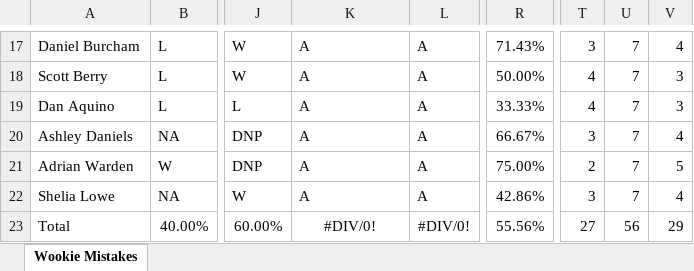
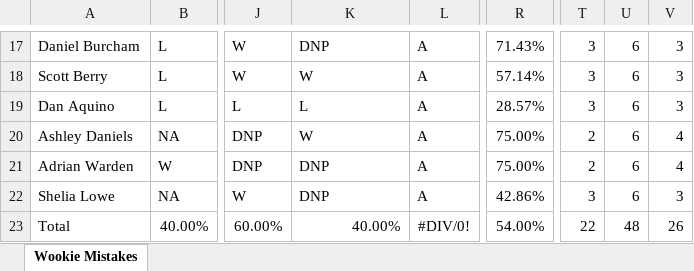
Before and after one commit to berryscottr/magic-8ball, an Excel workbook: data/Fall2022Schedule.xlsx, sheet Wookie Mistakes, drawn as a sheet; only a part is shown, gaps mark what is left out; values as stored, in another font and other column widths than the file's, no borders; the diff covers the shown part only; the diff names each change by its address in the sheet, - before the commit and + after, or states it on an @@ line.

```diff
--- a/data/Fall2022Schedule.xlsx (sheet Wookie Mistakes)
+++ b/data/Fall2022Schedule.xlsx (sheet Wookie Mistakes)
-K17: A
+K17: DNP
-U17:U22: 7
+U17:U22: 6
-V17: 4
+V17: 3
-K18: A
+K18: W
-R18: 50.00%
+R18: 57.14%
-T18:T19: 4
+T18:T19: 3
-K19: A
+K19: L
-R19: 33.33%
+R19: 28.57%
-K20: A
+K20: W
-R20: 66.67%
+R20: 75.00%
-T20: 3
+T20: 2
-K21:K22: A
+K21:K22: DNP
-V21: 5
+V21: 4
-V22: 4
+V22: 3
-K23: #DIV/0!
+K23: 40.00%
-K23 alignment: center
+K23 alignment: right
-R23: 55.56%
+R23: 54.00%
-T23: 27
+T23: 22
-U23: 56
+U23: 48
-V23: 29
+V23: 26
```
Also changed, not shown: 42 edited cells and cell formats elsewhere in this sheet, data/InningCounts.xlsx, 1 other file.
